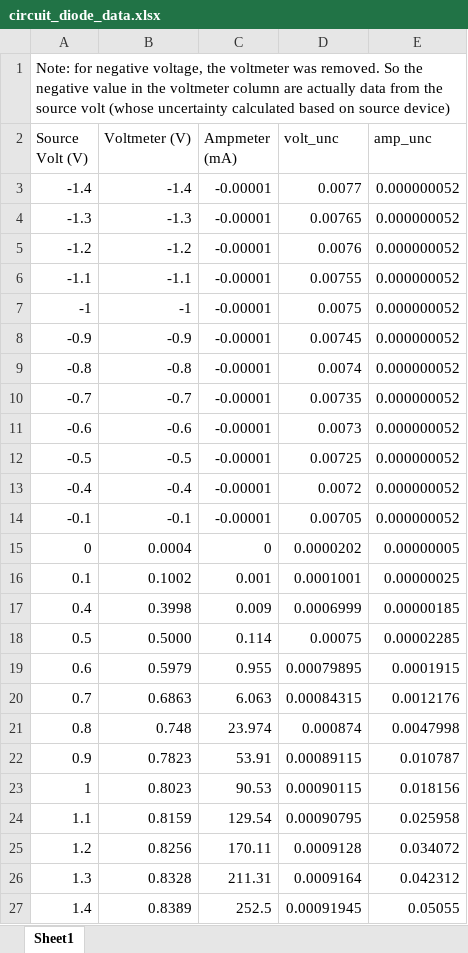
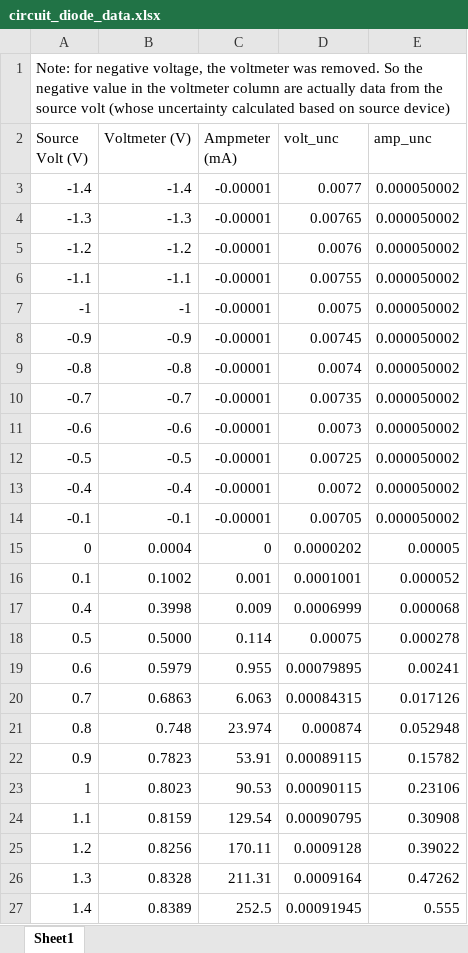
Before and after one commit to ruichengeng/PHY224-2025, an Excel workbook: Circuit/circuit_diode_data.xlsx, sheet Sheet1, drawn as a sheet; values as stored, in another font and other column widths than the file's, no borders; the diff names each change by its address in the sheet, - before the commit and + after, or states it on an @@ line.

Commit message:
Updated dataset uncertainty (correction to the scaling), implemented more script functionality

```diff
--- a/Circuit/circuit_diode_data.xlsx (sheet Sheet1)
+++ b/Circuit/circuit_diode_data.xlsx (sheet Sheet1)
-E3:E14 (amp_unc): 0.000000052
+E3:E14 (amp_unc): 0.000050002
-E15 (amp_unc): 0.00000005
+E15 (amp_unc): 0.00005
-E16 (amp_unc): 0.00000025
+E16 (amp_unc): 0.000052
-E17 (amp_unc): 0.00000185
+E17 (amp_unc): 0.000068
-E18 (amp_unc): 0.00002285
+E18 (amp_unc): 0.000278
-E19 (amp_unc): 0.0001915
+E19 (amp_unc): 0.00241
-E20 (amp_unc): 0.0012176
+E20 (amp_unc): 0.017126
-E21 (amp_unc): 0.0047998
+E21 (amp_unc): 0.052948
-E22 (amp_unc): 0.010787
+E22 (amp_unc): 0.15782
-E23 (amp_unc): 0.018156
+E23 (amp_unc): 0.23106
-E24 (amp_unc): 0.025958
+E24 (amp_unc): 0.30908
-E25 (amp_unc): 0.034072
+E25 (amp_unc): 0.39022
-E26 (amp_unc): 0.042312
+E26 (amp_unc): 0.47262
-E27 (amp_unc): 0.05055
+E27 (amp_unc): 0.555
```
Also changed, not shown: 2 other files.
